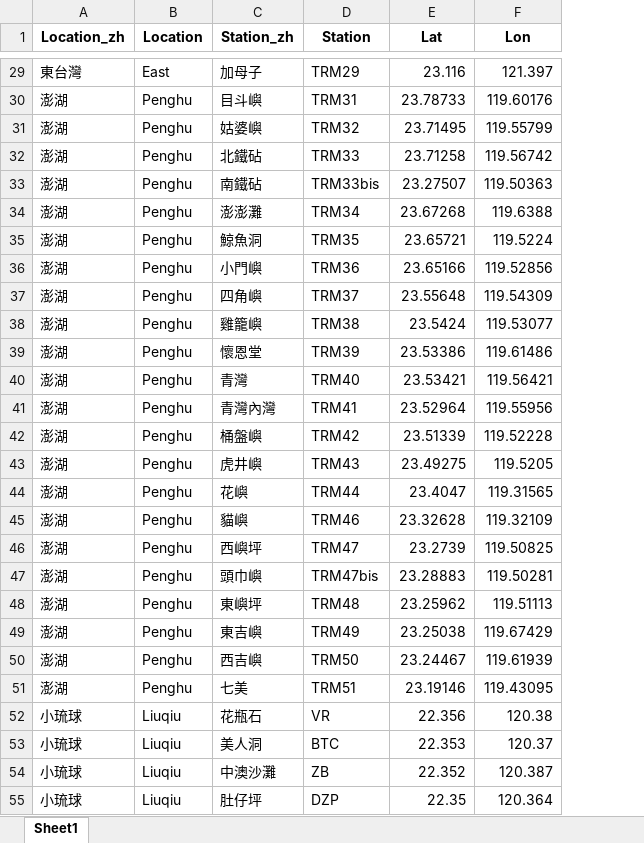
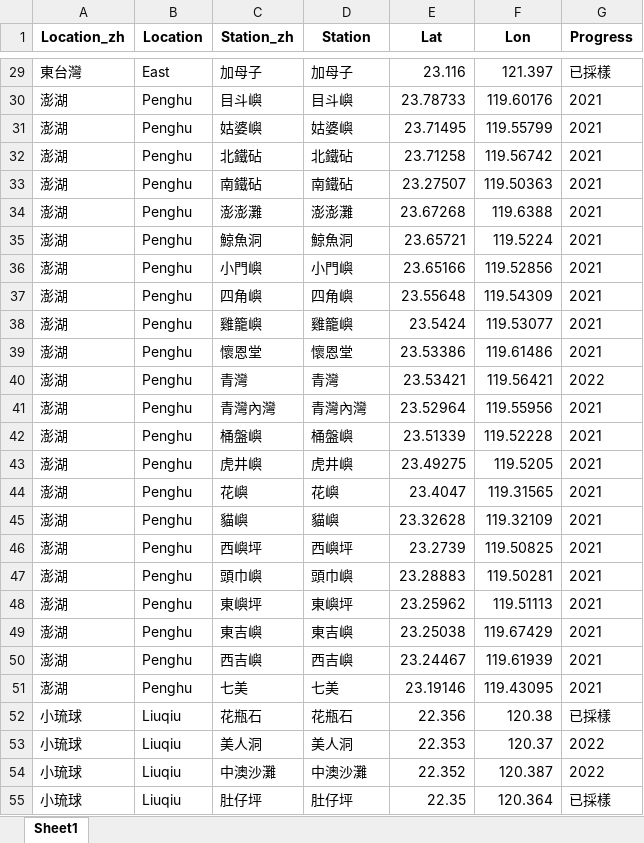
Before and after one commit to chenyenting1998/2022_OCA_final, an Excel workbook: data/station.xlsx, sheet Sheet1, drawn as a sheet; only a part is shown, gaps mark what is left out; values as stored, in another font and other column widths than the file's, no borders; the diff covers the shown part only; the diff names each change by its address in the sheet, - before the commit and + after, or states it on an @@ line.

```diff
--- a/data/station.xlsx (sheet Sheet1)
+++ b/data/station.xlsx (sheet Sheet1)
+column G (Progress), rows 29-55: 已採樣 | 2021 | 2021 | 2021 | 2021 | 2021 | 2021 | 2021 | 2021 | 2021 | 2021 | 2022 | 2021 | 2021 | 2021 | 2021 | 2021 | 2021 | 2021 | 2021 | 2021 | 2021 | 2021 | 已採樣 | 2022 | 2022 | 已採樣
-D29 (Station): TRM29
+D29 (Station): 加母子
-D30 (Station): TRM31
+D30 (Station): 目斗嶼
-D31 (Station): TRM32
+D31 (Station): 姑婆嶼
-D32 (Station): TRM33
+D32 (Station): 北鐵砧
-D33 (Station): TRM33bis
+D33 (Station): 南鐵砧
-D34 (Station): TRM34
+D34 (Station): 澎澎灘
-D35 (Station): TRM35
+D35 (Station): 鯨魚洞
-D36 (Station): TRM36
+D36 (Station): 小門嶼
-D37 (Station): TRM37
+D37 (Station): 四角嶼
-D38 (Station): TRM38
+D38 (Station): 雞籠嶼
-D39 (Station): TRM39
+D39 (Station): 懷恩堂
-D40 (Station): TRM40
+D40 (Station): 青灣
-D41 (Station): TRM41
+D41 (Station): 青灣內灣
-D42 (Station): TRM42
+D42 (Station): 桶盤嶼
-D43 (Station): TRM43
+D43 (Station): 虎井嶼
-D44 (Station): TRM44
+D44 (Station): 花嶼
-D45 (Station): TRM46
+D45 (Station): 貓嶼
-D46 (Station): TRM47
+D46 (Station): 西嶼坪
-D47 (Station): TRM47bis
+D47 (Station): 頭巾嶼
-D48 (Station): TRM48
+D48 (Station): 東嶼坪
-D49 (Station): TRM49
+D49 (Station): 東吉嶼
-D50 (Station): TRM50
+D50 (Station): 西吉嶼
-D51 (Station): TRM51
+D51 (Station): 七美
-D52 (Station): VR
+D52 (Station): 花瓶石
-D53 (Station): BTC
+D53 (Station): 美人洞
-D54 (Station): ZB
+D54 (Station): 中澳沙灘
-D55 (Station): DZP
+D55 (Station): 肚仔坪
```
Also changed, not shown: 14 added rows, 2 removed rows and 39 edited cells elsewhere in this sheet, 21 other files.
